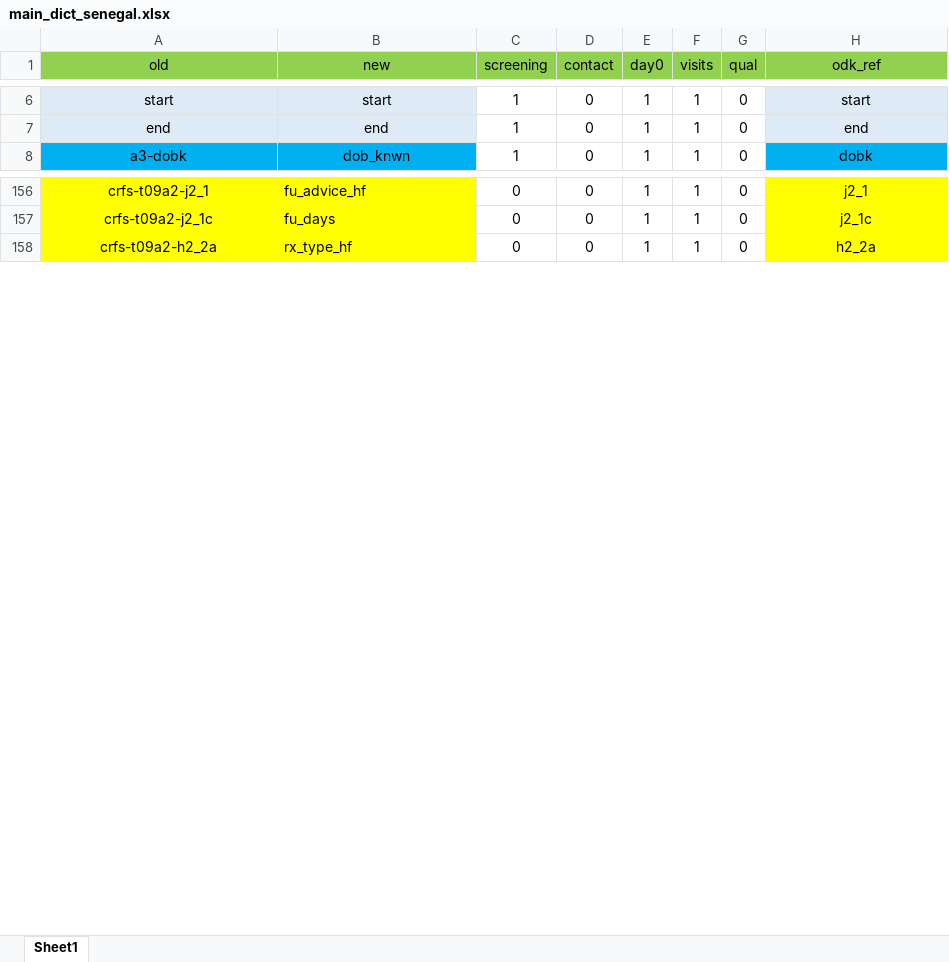
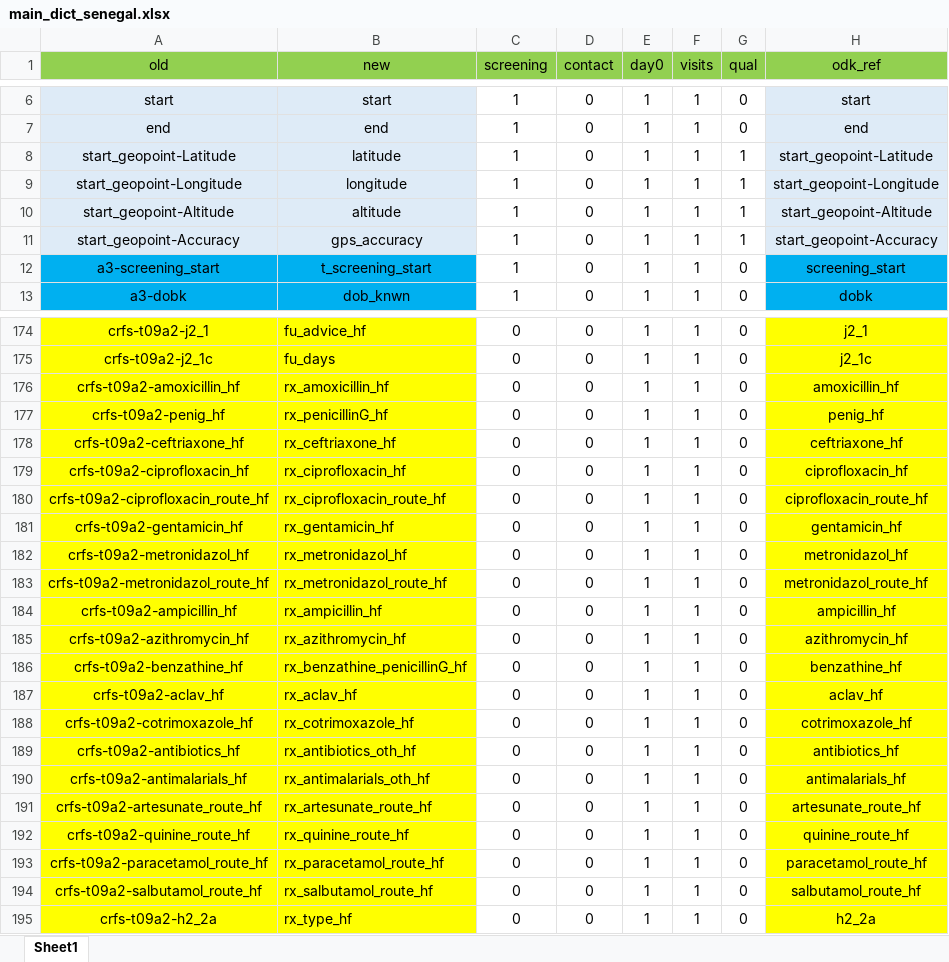
Before and after one commit to SwissTPH/timci, an Excel workbook: inst/extdata/main_dict_senegal.xlsx, sheet Sheet1, drawn as a sheet; only a part is shown, gaps mark what is left out; values as stored, in another font and other column widths than the file's, no borders; the diff covers the shown part only; the diff names each change by its address in the sheet, - before the commit and + after, or states it on an @@ line.

```diff
--- a/inst/extdata/main_dict_senegal.xlsx (sheet Sheet1)
+++ b/inst/extdata/main_dict_senegal.xlsx (sheet Sheet1)
+row 8: start_geopoint-Latitude | latitude | 1 | 0 | 1 | 1 | 1 | start_geopoint-Latitude
+row 9: start_geopoint-Longitude | longitude | 1 | 0 | 1 | 1 | 1 | start_geopoint-Longitude
+row 10: start_geopoint-Altitude | altitude | 1 | 0 | 1 | 1 | 1 | start_geopoint-Altitude
+row 11: start_geopoint-Accuracy | gps_accuracy | 1 | 0 | 1 | 1 | 1 | start_geopoint-Accuracy
+row 12: a3-screening_start | t_screening_start | 1 | 0 | 1 | 1 | 0 | screening_start
+row 176: crfs-t09a2-amoxicillin_hf | rx_amoxicillin_hf | 0 | 0 | 1 | 1 | 0 | amoxicillin_hf
+row 177: crfs-t09a2-penig_hf | rx_penicillinG_hf | 0 | 0 | 1 | 1 | 0 | penig_hf
+row 178: crfs-t09a2-ceftriaxone_hf | rx_ceftriaxone_hf | 0 | 0 | 1 | 1 | 0 | ceftriaxone_hf
+row 179: crfs-t09a2-ciprofloxacin_hf | rx_ciprofloxacin_hf | 0 | 0 | 1 | 1 | 0 | ciprofloxacin_hf
+row 180: crfs-t09a2-ciprofloxacin_route_hf | rx_ciprofloxacin_route_hf | 0 | 0 | 1 | 1 | 0 | ciprofloxacin_route_hf
+row 181: crfs-t09a2-gentamicin_hf | rx_gentamicin_hf | 0 | 0 | 1 | 1 | 0 | gentamicin_hf
+row 182: crfs-t09a2-metronidazol_hf | rx_metronidazol_hf | 0 | 0 | 1 | 1 | 0 | metronidazol_hf
+row 183: crfs-t09a2-metronidazol_route_hf | rx_metronidazol_route_hf | 0 | 0 | 1 | 1 | 0 | metronidazol_route_hf
+row 184: crfs-t09a2-ampicillin_hf | rx_ampicillin_hf | 0 | 0 | 1 | 1 | 0 | ampicillin_hf
+row 185: crfs-t09a2-azithromycin_hf | rx_azithromycin_hf | 0 | 0 | 1 | 1 | 0 | azithromycin_hf
+row 186: crfs-t09a2-benzathine_hf | rx_benzathine_penicillinG_hf | 0 | 0 | 1 | 1 | 0 | benzathine_hf
+row 187: crfs-t09a2-aclav_hf | rx_aclav_hf | 0 | 0 | 1 | 1 | 0 | aclav_hf
+row 188: crfs-t09a2-cotrimoxazole_hf | rx_cotrimoxazole_hf | 0 | 0 | 1 | 1 | 0 | cotrimoxazole_hf
+row 189: crfs-t09a2-antibiotics_hf | rx_antibiotics_oth_hf | 0 | 0 | 1 | 1 | 0 | antibiotics_hf
+row 190: crfs-t09a2-antimalarials_hf | rx_antimalarials_oth_hf | 0 | 0 | 1 | 1 | 0 | antimalarials_hf
+row 191: crfs-t09a2-artesunate_route_hf | rx_artesunate_route_hf | 0 | 0 | 1 | 1 | 0 | artesunate_route_hf
+row 192: crfs-t09a2-quinine_route_hf | rx_quinine_route_hf | 0 | 0 | 1 | 1 | 0 | quinine_route_hf
+row 193: crfs-t09a2-paracetamol_route_hf | rx_paracetamol_route_hf | 0 | 0 | 1 | 1 | 0 | paracetamol_route_hf
+row 194: crfs-t09a2-salbutamol_route_hf | rx_salbutamol_route_hf | 0 | 0 | 1 | 1 | 0 | salbutamol_route_hf
```
Also changed, not shown: 14 added rows and 6 moved rows elsewhere in this sheet, inst/extdata/main_dict.xlsx, inst/extdata/main_dict_india.xlsx, 1 other file.
